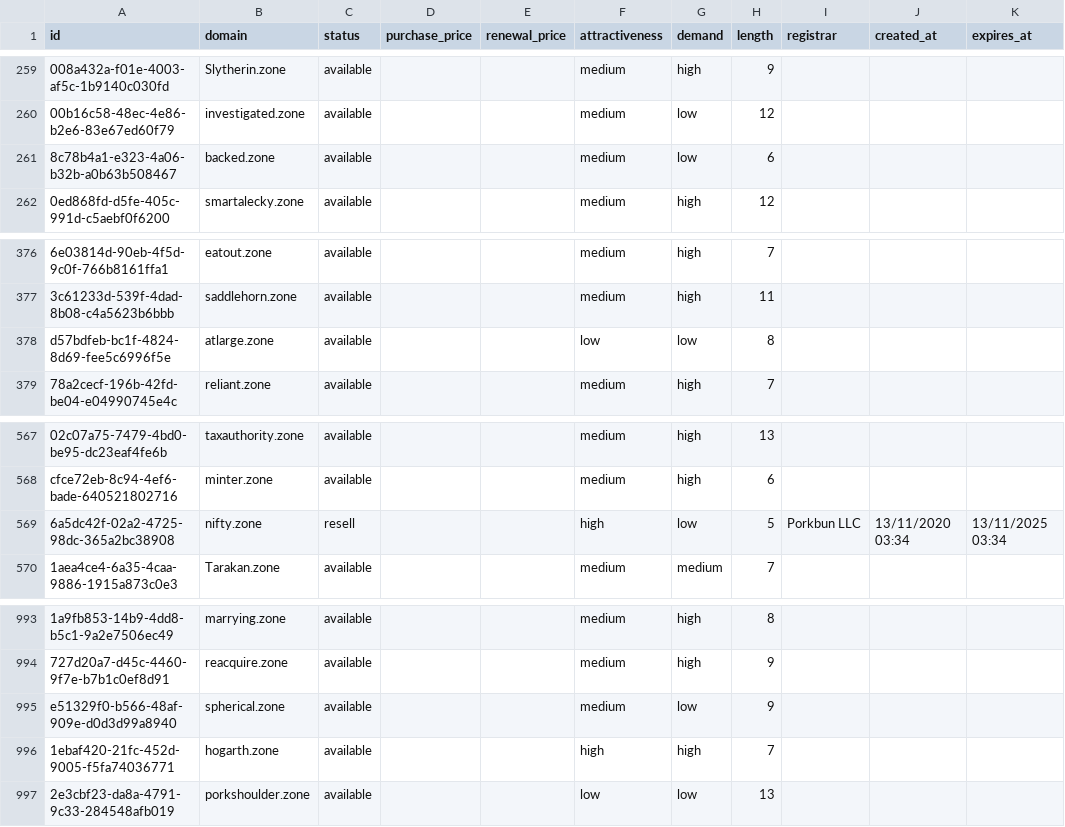
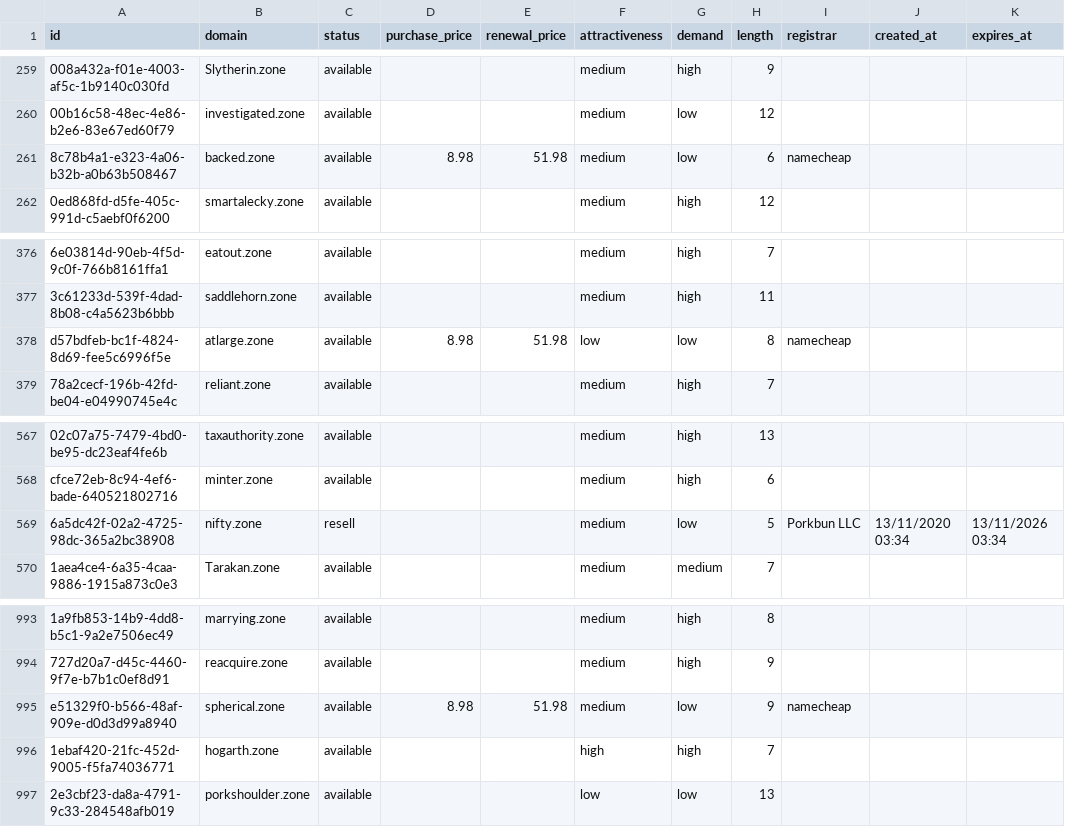
Before and after one commit to UniqueDomains/zone-oneword-domains, a CSV file: zone.csv, drawn as a sheet; only a part is shown, gaps mark what is left out; the diff covers the shown part only; the diff names each change by its address in the sheet, - before the commit and + after, or states it on an @@ line.

```diff
--- a/zone.csv
+++ b/zone.csv
-D261 (purchase_price): (empty)
+D261 (purchase_price): 8.98
-E261 (renewal_price): (empty)
+E261 (renewal_price): 51.98
-I261 (registrar): (empty)
+I261 (registrar): namecheap
-D378 (purchase_price): (empty)
+D378 (purchase_price): 8.98
-E378 (renewal_price): (empty)
+E378 (renewal_price): 51.98
-I378 (registrar): (empty)
+I378 (registrar): namecheap
-F569 (attractiveness): high
+F569 (attractiveness): medium
-K569 (expires_at): 13/11/2025 03:34
+K569 (expires_at): 13/11/2026 03:34
-D995 (purchase_price): (empty)
+D995 (purchase_price): 8.98
-E995 (renewal_price): (empty)
+E995 (renewal_price): 51.98
-I995 (registrar): (empty)
+I995 (registrar): namecheap
```
Also changed, not shown: 39 edited cells elsewhere in this file, 4 other files.
